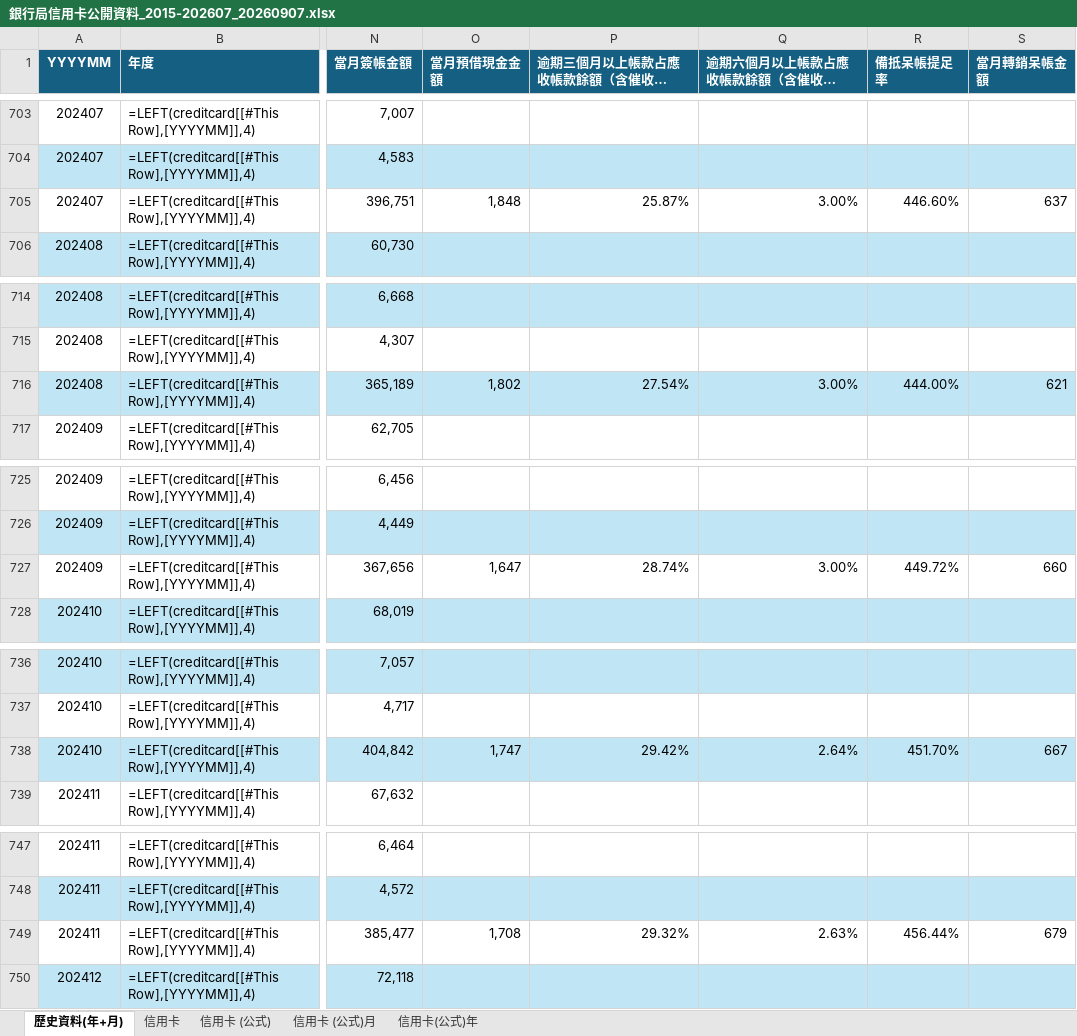
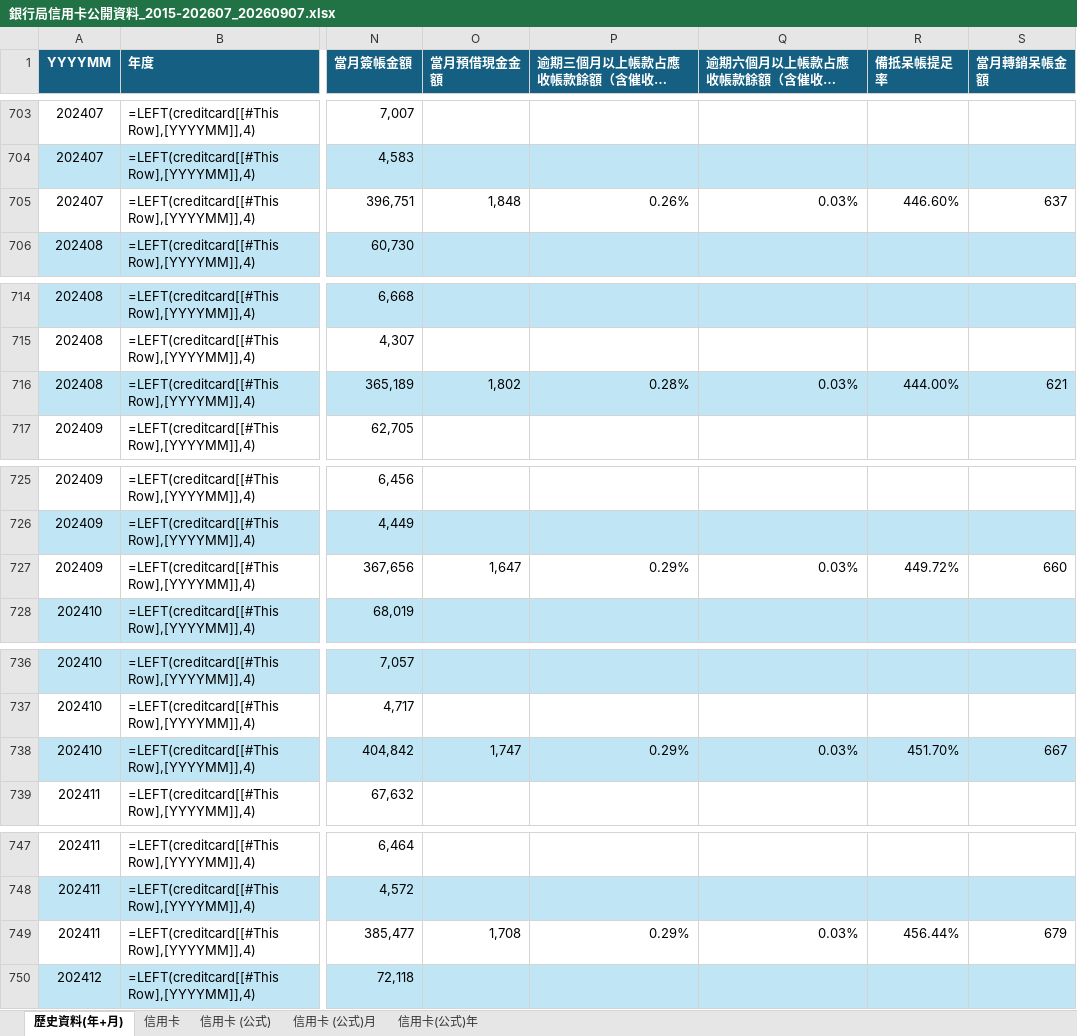
Before and after one commit to grace310368/credit-card-disclosure-v2, an Excel workbook: 銀行局信用卡公開資料_2015-202607_20260907.xlsx, sheet 歷史資料(年+月), drawn as a sheet; only a part is shown, gaps mark what is left out; long unchanged cells end in …; values as stored, in another font and other column widths than the file's, no borders; formulas without a stored value are shown as written; table styles not drawn; the diff covers the shown part only; the diff names each change by its address in the sheet, - before the commit and + after, or states it on an @@ line.

```diff
--- a/銀行局信用卡公開資料_2015-202607_20260907.xlsx (sheet 歷史資料(年+月))
+++ b/銀行局信用卡公開資料_2015-202607_20260907.xlsx (sheet 歷史資料(年+月))
-P705 (逾期三個月以上帳款占應收帳款餘額（含催收款）之比率(%)): 25.87%
+P705 (逾期三個月以上帳款占應收帳款餘額（含催收款）之比率(%)): 0.26%
-Q705 (逾期六個月以上帳款占應收帳款餘額（含催收款）之比率(%)): 3.00%
+Q705 (逾期六個月以上帳款占應收帳款餘額（含催收款）之比率(%)): 0.03%
-P716 (逾期三個月以上帳款占應收帳款餘額（含催收款）之比率(%)): 27.54%
+P716 (逾期三個月以上帳款占應收帳款餘額（含催收款）之比率(%)): 0.28%
-Q716 (逾期六個月以上帳款占應收帳款餘額（含催收款）之比率(%)): 3.00%
+Q716 (逾期六個月以上帳款占應收帳款餘額（含催收款）之比率(%)): 0.03%
-P727 (逾期三個月以上帳款占應收帳款餘額（含催收款）之比率(%)): 28.74%
+P727 (逾期三個月以上帳款占應收帳款餘額（含催收款）之比率(%)): 0.29%
-Q727 (逾期六個月以上帳款占應收帳款餘額（含催收款）之比率(%)): 3.00%
+Q727 (逾期六個月以上帳款占應收帳款餘額（含催收款）之比率(%)): 0.03%
-P738 (逾期三個月以上帳款占應收帳款餘額（含催收款）之比率(%)): 29.42%
+P738 (逾期三個月以上帳款占應收帳款餘額（含催收款）之比率(%)): 0.29%
-Q738 (逾期六個月以上帳款占應收帳款餘額（含催收款）之比率(%)): 2.64%
+Q738 (逾期六個月以上帳款占應收帳款餘額（含催收款）之比率(%)): 0.03%
-P749 (逾期三個月以上帳款占應收帳款餘額（含催收款）之比率(%)): 29.32%
+P749 (逾期三個月以上帳款占應收帳款餘額（含催收款）之比率(%)): 0.29%
-Q749 (逾期六個月以上帳款占應收帳款餘額（含催收款）之比率(%)): 2.63%
+Q749 (逾期六個月以上帳款占應收帳款餘額（含催收款）之比率(%)): 0.03%
```
Also changed, not shown: 30 edited cells elsewhere in this sheet.
